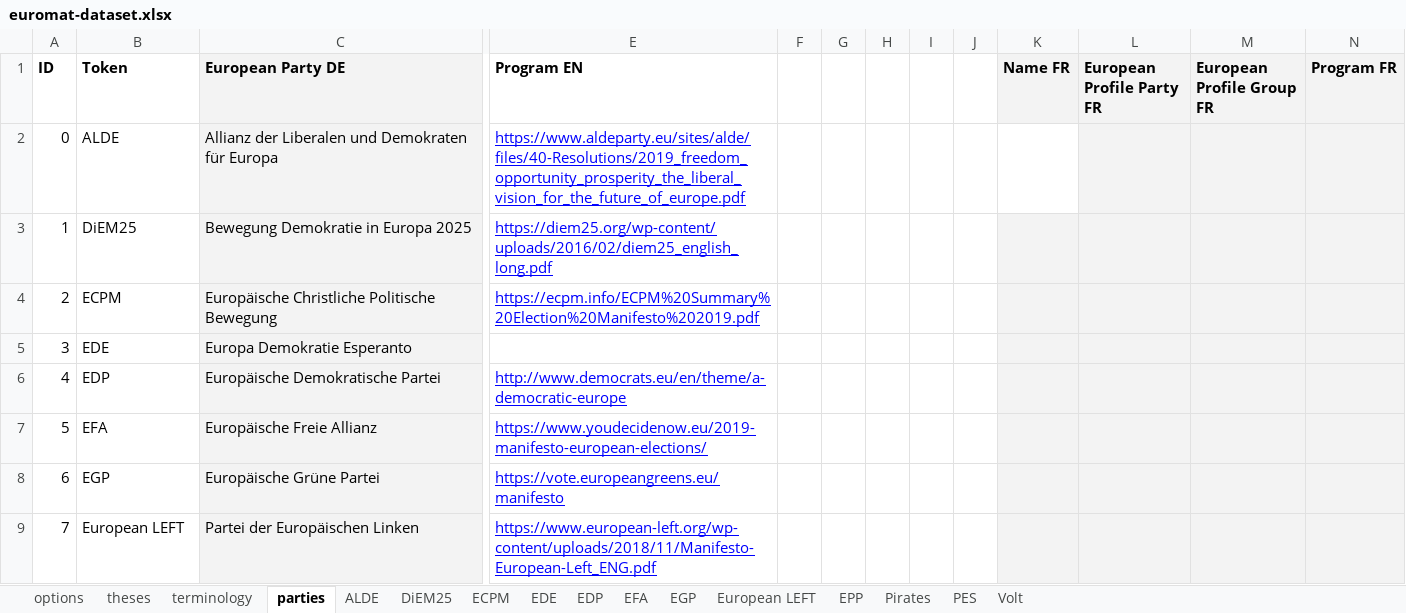
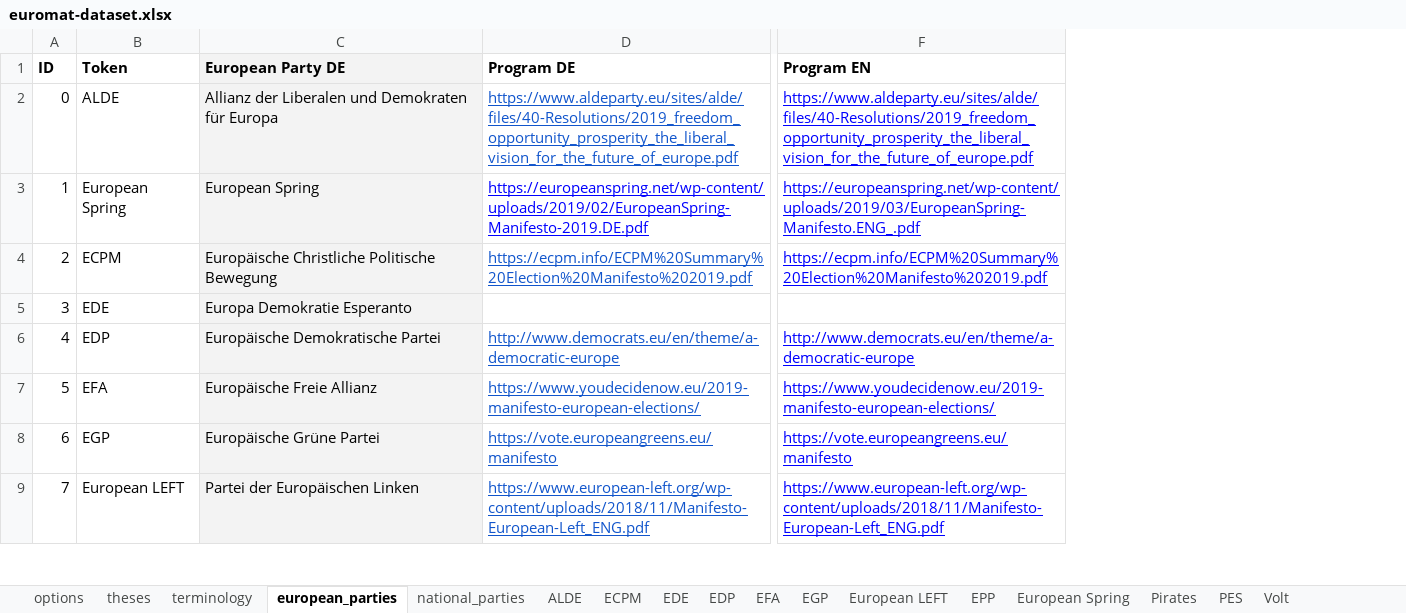
Before and after one commit to morkro/euromat, an Excel workbook: resources/euromat-dataset.xlsx, sheet european_parties, drawn as a sheet; only a part is shown, gaps mark what is left out; values as stored, in another font and other column widths than the file's, no borders; charts and pictures not drawn; removed rows and columns are numbered as before the commit, all else as after; the diff names each change by its address in the sheet, - before the commit and + after, or states it on an @@ line.

```diff
--- a/resources/euromat-dataset.xlsx (sheet european_parties)
+++ b/resources/euromat-dataset.xlsx (sheet european_parties)
-sheet tab: parties
+sheet tab: european_parties
-sheet tab: DiEM25
+sheet tab: national_parties
+sheet tab: European Spring
+column D (Program DE), rows 2-9: https://www.aldeparty.eu/sites/alde/files/40-Resolutions/2019_freedom_opportunity_prosperity_the_liberal_vision_for_the_future_of_europe.pdf | https://europeanspring.net/wp-content/uploads/2019/02/EuropeanSpring-Manifesto-2019.DE.pdf | https://ecpm.info/ECPM%20Summary%20Election%20Manifesto%202019.pdf |  | http://www.democrats.eu/en/theme/a-democratic-europe | https://www.youdecidenow.eu/2019-manifesto-european-elections/ | https://vote.europeangreens.eu/manifesto | https://www.european-left.org/wp-content/uploads/2018/11/Manifesto-European-Left_ENG.pdf
-column F, empty
-column G, empty
-column H, empty
-column I, empty
-column J, empty
-column K (Name FR), empty
-column L (European Profile Party FR), empty
-column M (European Profile Group FR), empty
-column N (Program FR), empty
-B3 (Token): DiEM25
+B3 (Token): European Spring
-C3 (European Party DE): Bewegung Demokratie in Europa 2025
+C3 (European Party DE): European Spring
-F3 (Program EN): https://diem25.org/wp-content/uploads/2016/02/diem25_english_long.pdf
+F3 (Program EN): https://europeanspring.net/wp-content/uploads/2019/03/EuropeanSpring-Manifesto.ENG_.pdf
```
Also changed, not shown: sheet EPP, sheet PES, sheet theses, charts or pictures.
